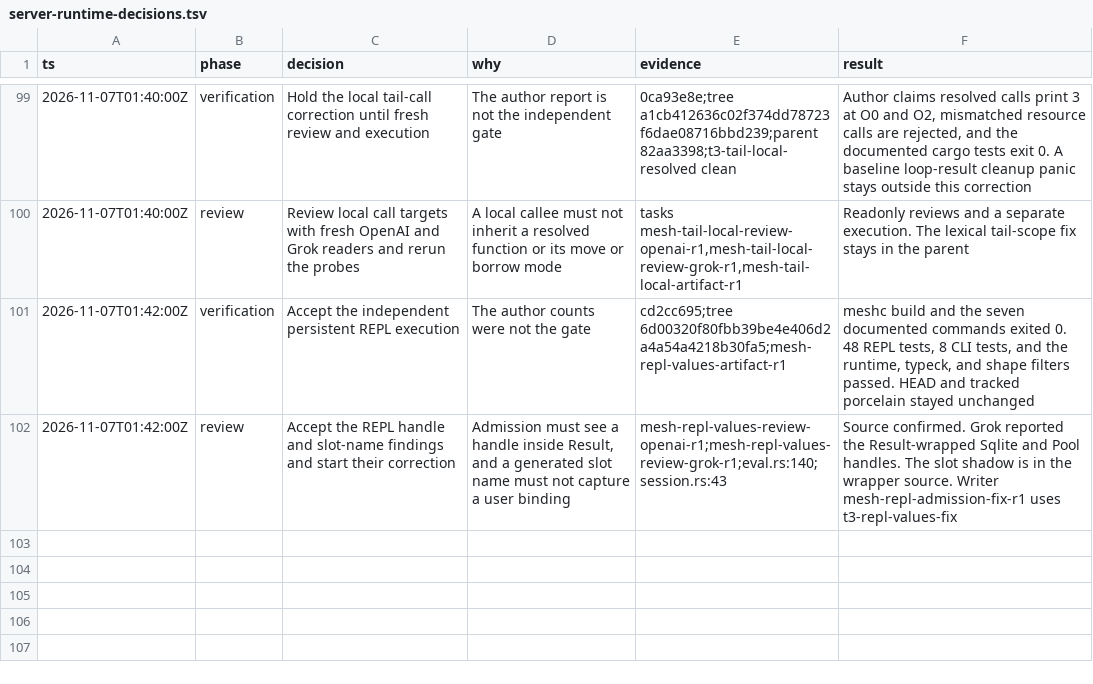
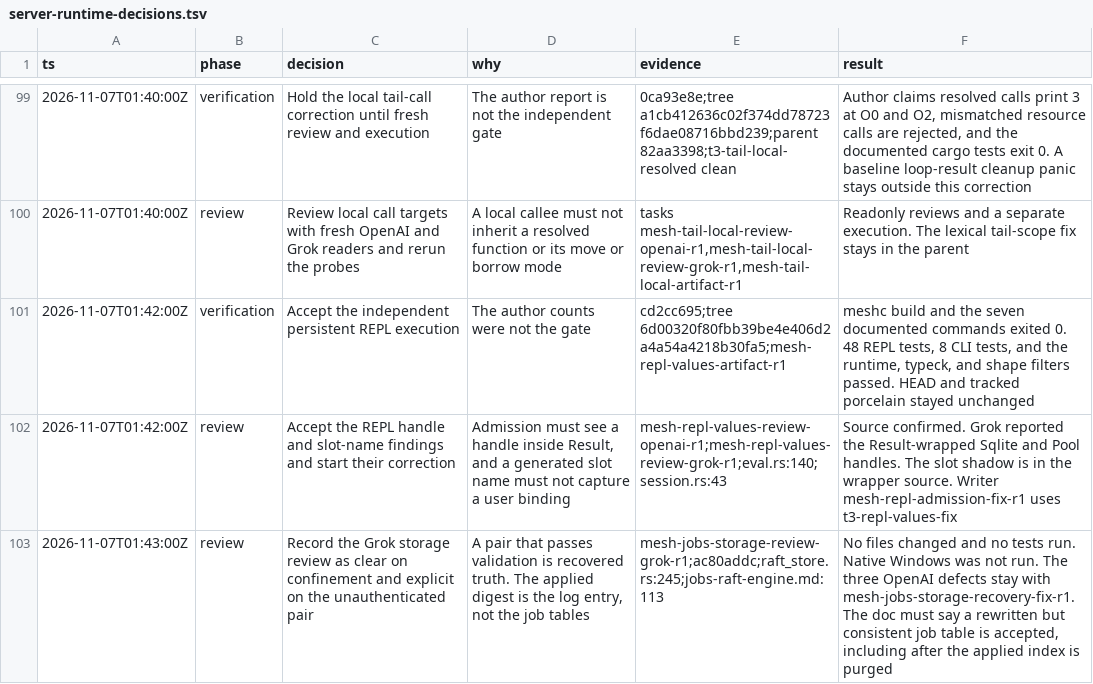
Before and after one commit to snowdamiz/mesh-lang, a TSV file: docs/server-runtime-decisions.tsv, drawn as a sheet; only a part is shown, gaps mark what is left out; the diff names each change by its address in the sheet, - before the commit and + after, or states it on an @@ line.

Commit message:
docs: record the clear Jobs storage review
Grok confirms the confinement claims at ac80addc. A consistent rewritten state and log is still recovered as authority, and the applied digest covers the log entry rather than the job rows. The OpenAI correction stays on its own worktree.

```diff
--- a/docs/server-runtime-decisions.tsv
+++ b/docs/server-runtime-decisions.tsv
+row 103: 2026-11-07T01:43:00Z | review | Record the Grok storage review as clear on confinement and explicit on the unauthenticated pair | A pair that passes validation is recovered truth. The applied digest is the log entry, not the job tables | mesh-jobs-storage-review-grok-r1;ac80addc;raft_store.rs:245;jobs-raft-engine.md:113 | No files changed and no tests run. Native Windows was not run. The three OpenAI defects stay with mesh-jobs-storage-recovery-fix-r1. The doc must say a rewritten but consistent job table is accepted, including after the applied index is purged
```
Also changed, not shown: 1 other file.
